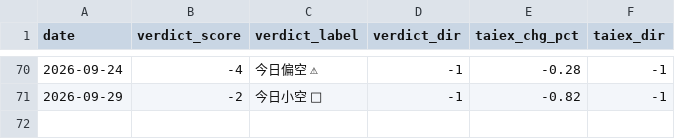
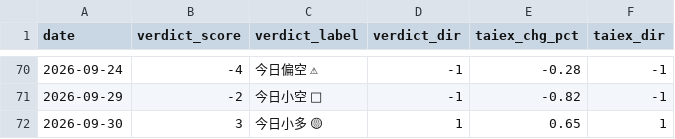
Before and after one commit to freshshine1/twse-dashboard, a CSV file: processed/verdict_log.csv, drawn as a sheet; only a part is shown, gaps mark what is left out; the diff names each change by its address in the sheet, - before the commit and + after, or states it on an @@ line.

```diff
--- a/processed/verdict_log.csv
+++ b/processed/verdict_log.csv
+row 72: 2026-09-30 | 3 | 今日小多 🟡 | 1 | 0.65 | 1
```
Also changed, not shown: processed/run_log.csv, processed/signal_log.csv, 6 other files.
